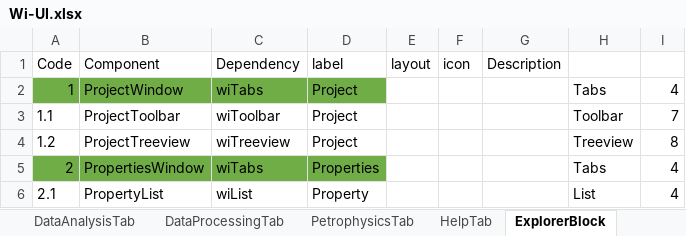
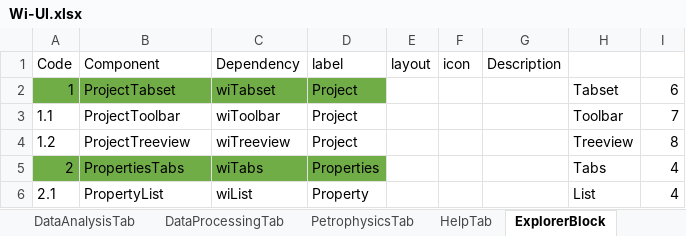
Before and after one commit to nhannt97hy/wi-angular, an Excel workbook: Wi-UI.xlsx, sheet ExplorerBlock, drawn as a sheet; values as stored, in another font and other column widths than the file's, no borders; the diff names each change by its address in the sheet, - before the commit and + after, or states it on an @@ line.

Commit message:
add new-project-modal-test

```diff
--- a/Wi-UI.xlsx (sheet ExplorerBlock)
+++ b/Wi-UI.xlsx (sheet ExplorerBlock)
-B2 (Component): ProjectWindow
+B2 (Component): ProjectTabset
-C2 (Dependency): wiTabs
+C2 (Dependency): wiTabset
-H2: Tabs
+H2: Tabset
-I2: 4
+I2: 6
-B5 (Component): PropertiesWindow
+B5 (Component): PropertiesTabs
```
Also changed, not shown: sheet WorkingBlock, sheet Main, sheet RibbonBlock, other sheet tabs, formulas that keep their value, charts or pictures, 1 other file.
